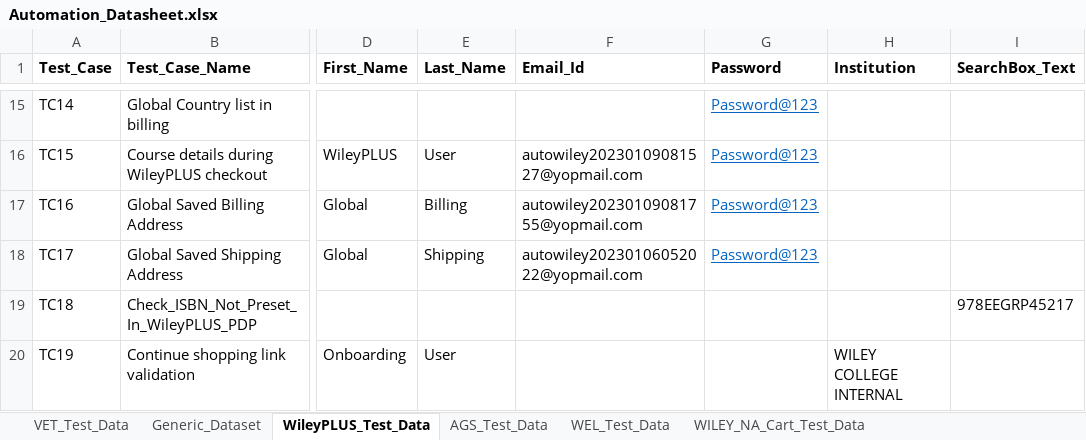
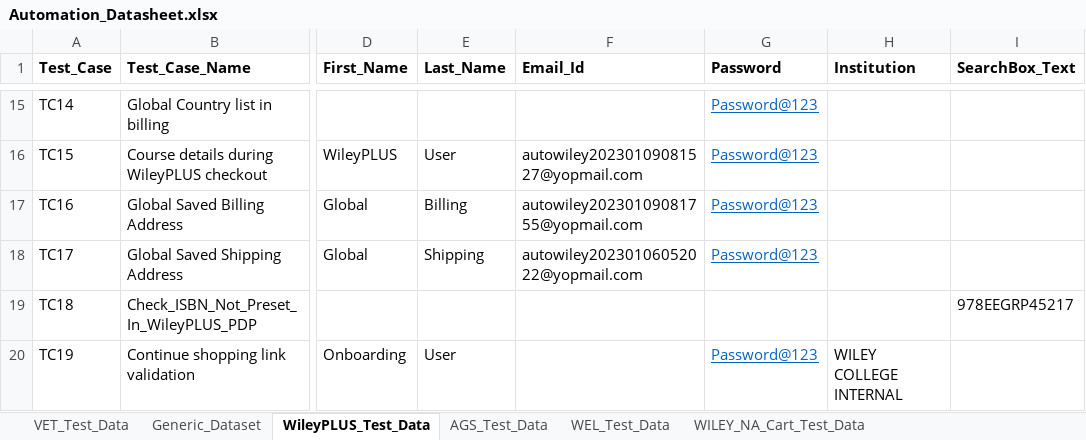
Before and after one commit to gsaha99/Ecommerce_QA, an Excel workbook: Test Data/Automation_Datasheet.xlsx, sheet WileyPLUS_Test_Data, drawn as a sheet; only a part is shown, gaps mark what is left out; values as stored, in another font and other column widths than the file's, no borders; the diff names each change by its address in the sheet, - before the commit and + after, or states it on an @@ line.

Commit message:
Changes in WileyPLUS Test Suite

```diff
--- a/Test Data/Automation_Datasheet.xlsx (sheet WileyPLUS_Test_Data)
+++ b/Test Data/Automation_Datasheet.xlsx (sheet WileyPLUS_Test_Data)
-G20 (Password): (empty)
+G20 (Password): Password@123
```
Also changed, not shown: sheet WEL_Test_Data, sheet WILEY_NA_Cart_Test_Data, 17 other files.
